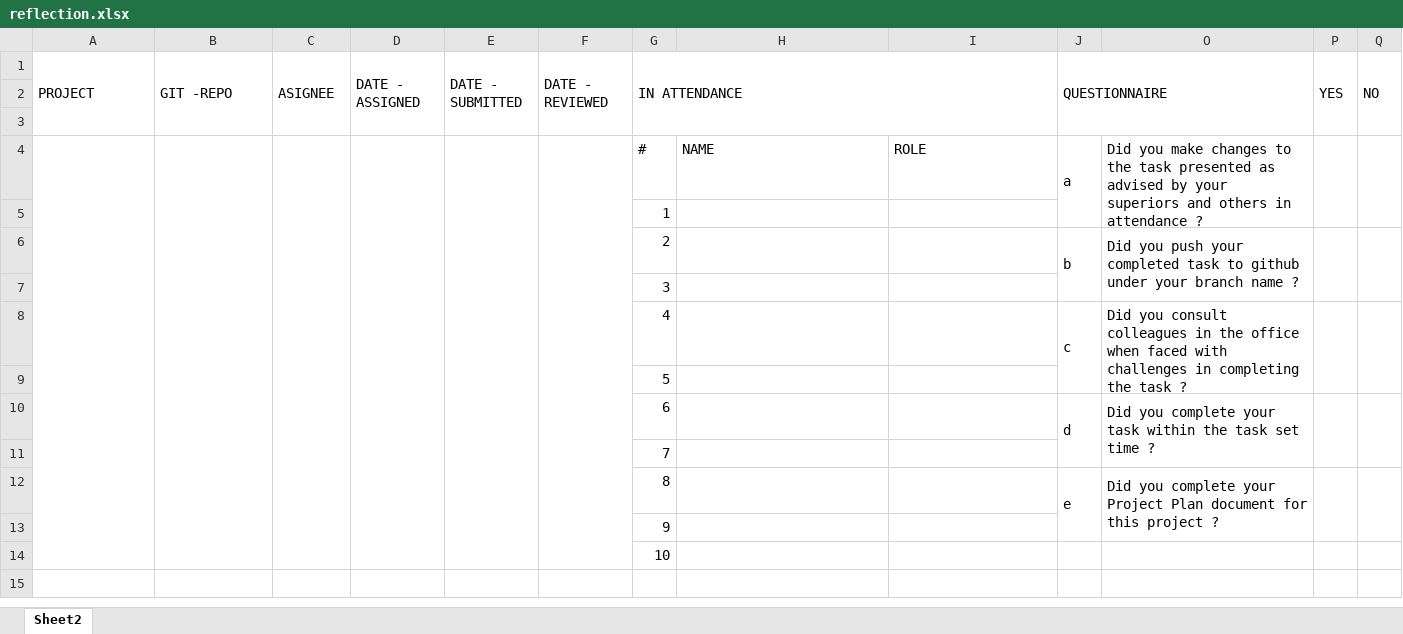
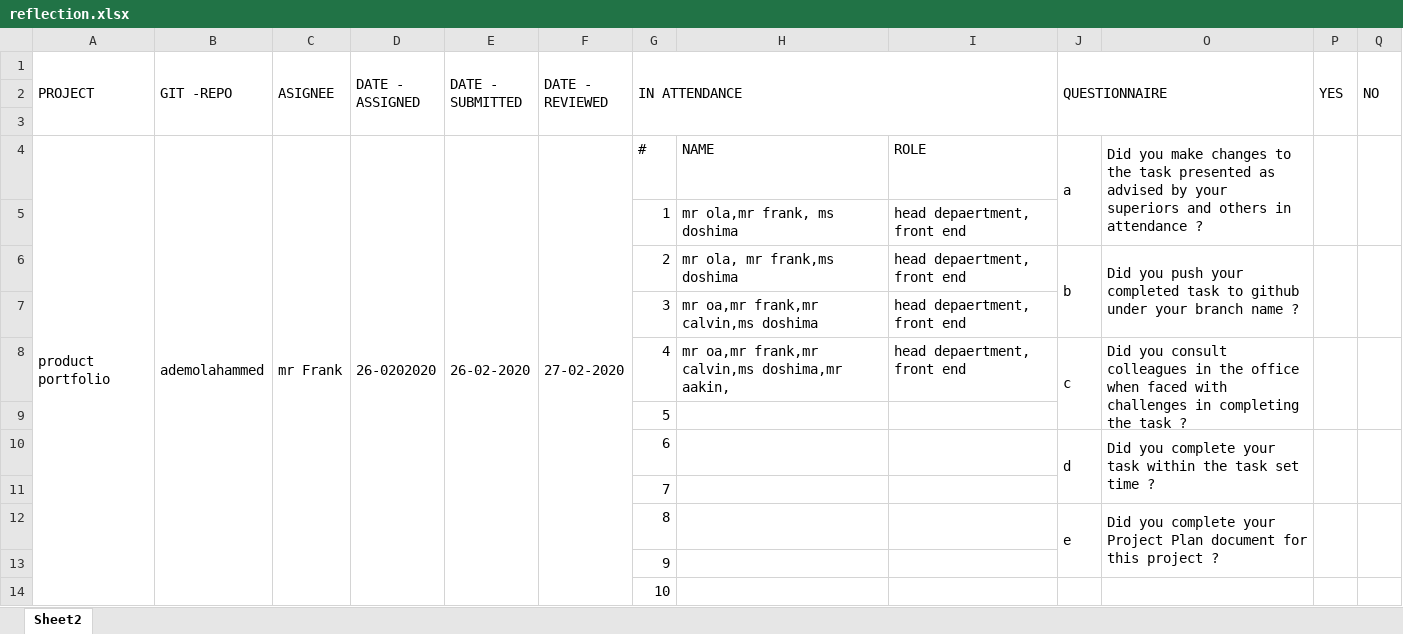
Before and after one commit to fpghubintern/mondayreflection, an Excel workbook: REFLECTION/reflection.xlsx, sheet Sheet2, drawn as a sheet; only a part is shown; values as stored, in another font and other column widths than the file's, no cell formats; charts and pictures not drawn; removed rows and columns are numbered as before the commit, all else as after; ↵ is a line break in a cell; the diff covers the shown part only; the diff names each change by its address in the sheet, - before the commit and + after, or states it on an @@ line.

Commit message:
relection and excel updated

```diff
--- a/REFLECTION/reflection.xlsx (sheet Sheet2)
+++ b/REFLECTION/reflection.xlsx (sheet Sheet2)
-row 4:  |  |  |  |  |  | # | NAME | ROLE | a | Did you make changes to the task presented as advised by your ↵ superiors and others in attendance ?
-row 5:  |  |  |  |  |  | 1
+row 4: product portfolio | ademolahammed | mr Frank | 26-0202020 | 26-02-2020 | 27-02-2020 | # | NAME | ROLE | a | Did you make changes to the task presented as advised by your ↵ superiors and others in attendance ?
+row 5:  |  |  |  |  |  | 1 | mr ola,mr frank, ms doshima | head depaertment, front end
-H6: (empty)
+H6: mr ola, mr frank,ms doshima
-I6: (empty)
+I6: head depaertment, front end
-row 7:  |  |  |  |  |  | 3
+row 7:  |  |  |  |  |  | 3 | mr oa,mr frank,mr calvin,ms doshima | head depaertment, front end
-H8: (empty)
+H8: mr oa,mr frank,mr calvin,ms doshima,mr aakin,
-I8: (empty)
+I8: head depaertment, front end
```
Also changed, not shown: 26 added rows elsewhere in this sheet, cell formats, charts or pictures.
